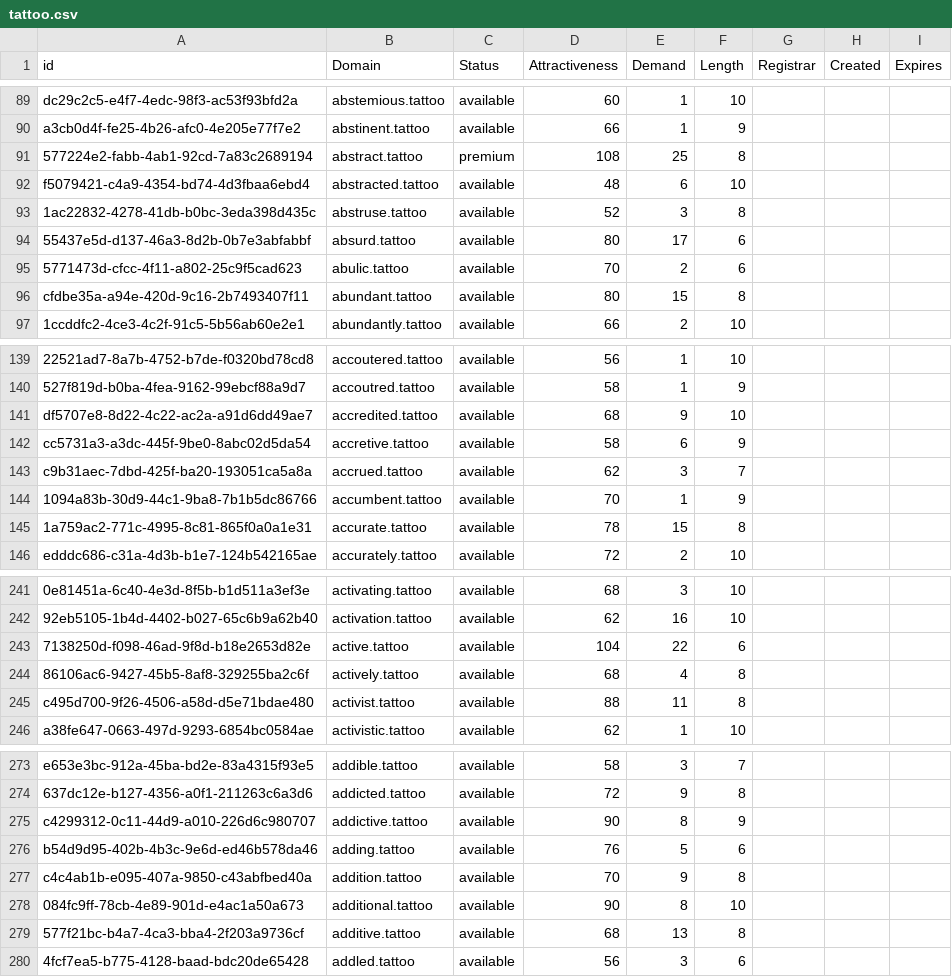
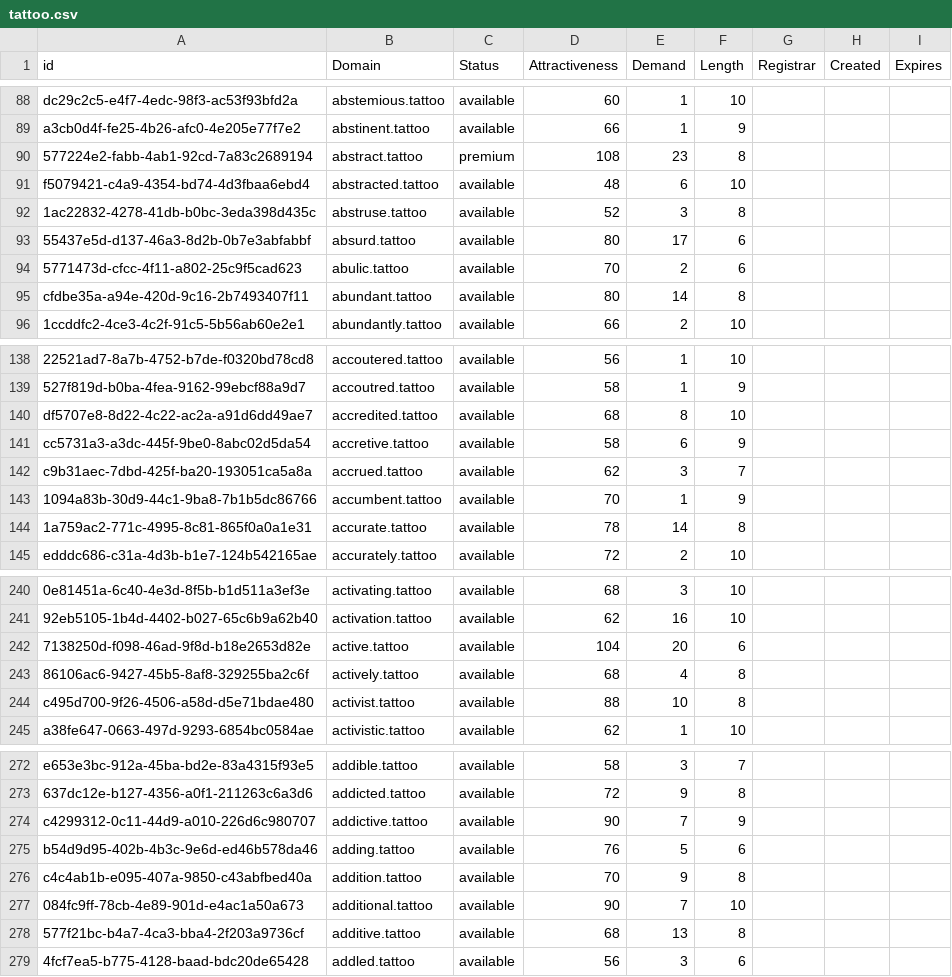
Before and after one commit to UniqueDomains/tattoo-oneword-domains, a CSV file: tattoo.csv, drawn as a sheet; only a part is shown, gaps mark what is left out; addresses are those after the commit; the diff covers the shown part only; the diff names each change by its address in the sheet, - before the commit and + after, or states it on an @@ line.

```diff
--- a/tattoo.csv
+++ b/tattoo.csv
-E90 (Demand): 25
+E90 (Demand): 23
-E95 (Demand): 15
+E95 (Demand): 14
-E140 (Demand): 9
+E140 (Demand): 8
-E144 (Demand): 15
+E144 (Demand): 14
-E242 (Demand): 22
+E242 (Demand): 20
-E244 (Demand): 11
+E244 (Demand): 10
-E274 (Demand): 8
+E274 (Demand): 7
-E277 (Demand): 8
+E277 (Demand): 7
```
Also changed, not shown: 1 added row, 1 removed row and 82 edited cells elsewhere in this file, 2 other files.
